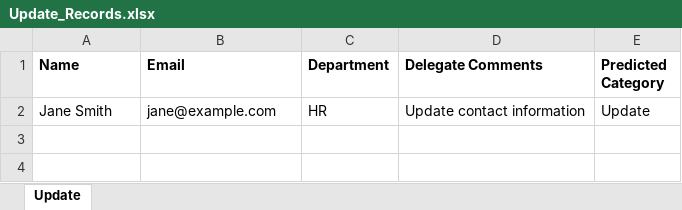
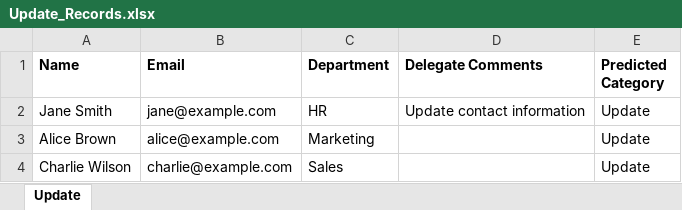
Before and after one commit to vamshi620/TPDM_Automation, an Excel workbook: test_output/Update_Records.xlsx, sheet Update, drawn as a sheet; values as stored, in another font and other column widths than the file's, no borders; the diff names each change by its address in the sheet, - before the commit and + after, or states it on an @@ line.

```diff
--- a/test_output/Update_Records.xlsx (sheet Update)
+++ b/test_output/Update_Records.xlsx (sheet Update)
+row 3: Alice Brown | alice@example.com | Marketing |  | Update
+row 4: Charlie Wilson | charlie@example.com | Sales |  | Update
```
Also changed, not shown: test_output/Add_Records.xlsx, test_output/Term_Records.xlsx, 5 other files.
